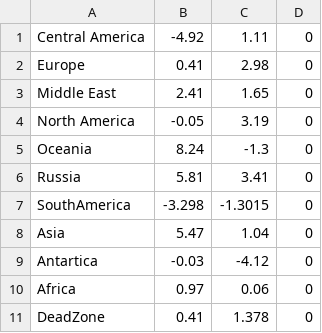
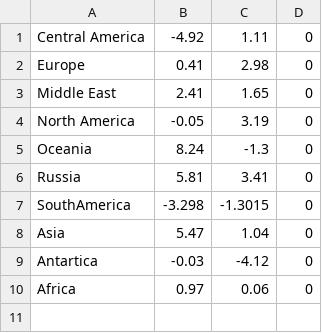
Before and after one commit to AshleyBlakeHood/TC, a CSV file: The Company/Assets/Text Assets/Areas.csv, drawn as a sheet; the diff names each change by its address in the sheet, - before the commit and + after, or states it on an @@ line.

Commit message:
Deadzones, bools, sprites and area IDs
Added Deadzone bools and sprites

```diff
--- a/The Company/Assets/Text Assets/Areas.csv
+++ b/The Company/Assets/Text Assets/Areas.csv
-row 11: DeadZone | 0.41 | 1.378 | 0
```
Also changed, not shown: 22 other files.
